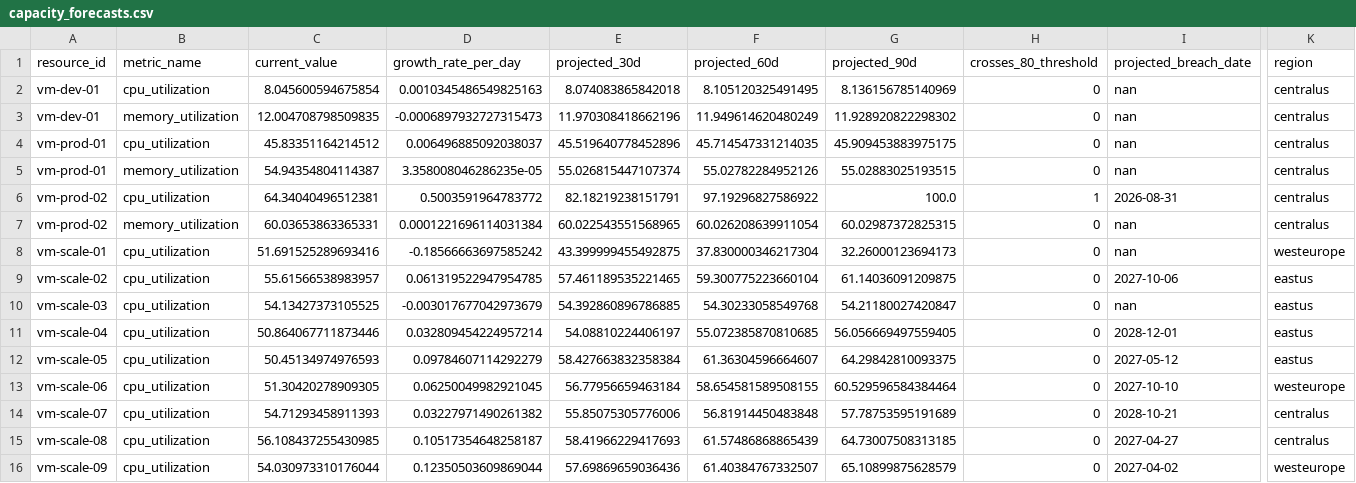
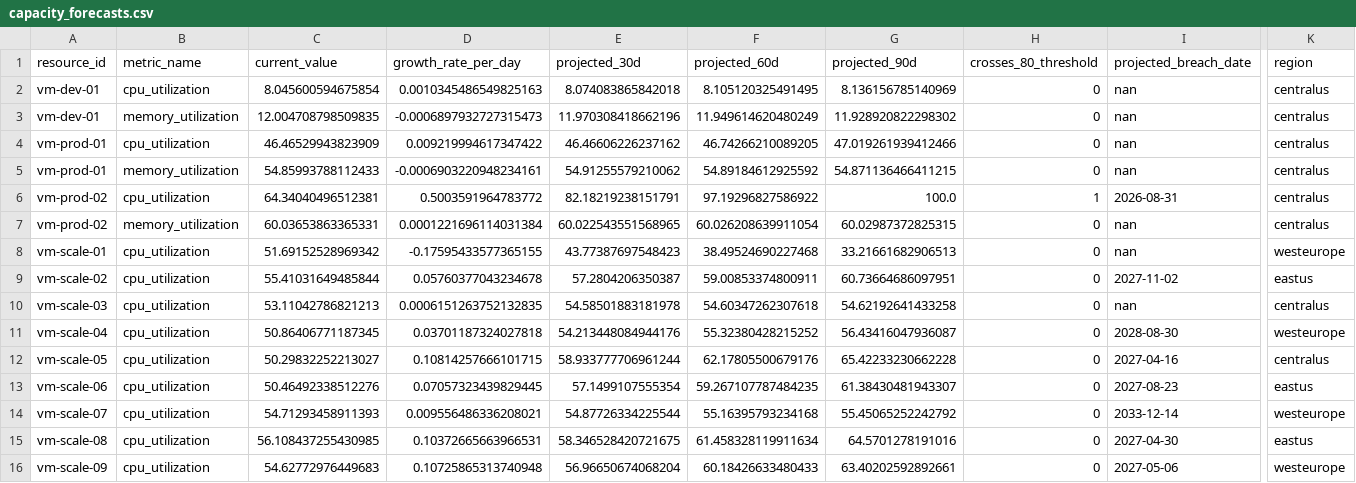
Before and after one commit to AravindhanCS/InfraLens, a CSV file: data/processed/capacity_forecasts.csv, drawn as a sheet; only a part is shown, gaps mark what is left out; removed rows and columns are numbered as before the commit, all else as after; rows hold the shown columns only; the diff names each change by its address in the sheet, - before the commit and + after, or states it on an @@ line.

```diff
--- a/data/processed/capacity_forecasts.csv
+++ b/data/processed/capacity_forecasts.csv
-C4 (current_value): 45.83351164214512
+C4 (current_value): 46.46529943823909
-D4 (growth_rate_per_day): 0.006496885092038037
+D4 (growth_rate_per_day): 0.009219994617347422
-E4 (projected_30d): 45.519640778452896
+E4 (projected_30d): 46.46606226237162
-F4 (projected_60d): 45.714547331214035
+F4 (projected_60d): 46.74266210089205
-G4 (projected_90d): 45.909453883975175
+G4 (projected_90d): 47.019261939412466
-C5 (current_value): 54.94354804114387
+C5 (current_value): 54.85993788112433
-D5 (growth_rate_per_day): 3.358008046286235e-05
+D5 (growth_rate_per_day): -0.0006903220948234161
-E5 (projected_30d): 55.026815447107374
+E5 (projected_30d): 54.91255579210062
-F5 (projected_60d): 55.02782284952126
+F5 (projected_60d): 54.89184612925592
-G5 (projected_90d): 55.02883025193515
+G5 (projected_90d): 54.871136466411215
-C8 (current_value): 51.691525289693416
+C8 (current_value): 51.69152528969342
-D8 (growth_rate_per_day): -0.18566663697585242
+D8 (growth_rate_per_day): -0.17595433577365155
-E8 (projected_30d): 43.399999455492875
+E8 (projected_30d): 43.77387697548423
-F8 (projected_60d): 37.830000346217304
+F8 (projected_60d): 38.49524690227468
-G8 (projected_90d): 32.26000123694173
+G8 (projected_90d): 33.21661682906513
-row 9: vm-scale-02 | cpu_utilization | 55.61566538983957 | 0.061319522947954785 | 57.461189535221465 | 59.300775223660104 | 61.14036091209875 | 0 | 2027-10-06 | eastus
-row 10: vm-scale-03 | cpu_utilization | 54.13427373105525 | -0.003017677042973679 | 54.392860896786885 | 54.30233058549768 | 54.21180027420847 | 0 | nan | eastus
-row 11: vm-scale-04 | cpu_utilization | 50.864067711873446 | 0.032809454224957214 | 54.08810224406197 | 55.072385870810685 | 56.056669497559405 | 0 | 2028-12-01 | eastus
-row 12: vm-scale-05 | cpu_utilization | 50.45134974976593 | 0.09784607114292279 | 58.427663832358384 | 61.36304596664607 | 64.29842810093375 | 0 | 2027-05-12 | eastus
-row 13: vm-scale-06 | cpu_utilization | 51.30420278909305 | 0.06250049982921045 | 56.77956659463184 | 58.654581589508155 | 60.529596584384464 | 0 | 2027-10-10 | westeurope
+row 9: vm-scale-02 | cpu_utilization | 55.41031649485844 | 0.05760377043234678 | 57.2804206350387 | 59.00853374800911 | 60.73664686097951 | 0 | 2027-11-02 | eastus
+row 10: vm-scale-03 | cpu_utilization | 53.11042786821213 | 0.0006151263752132835 | 54.58501883181978 | 54.60347262307618 | 54.62192641433258 | 0 | nan | centralus
+row 11: vm-scale-04 | cpu_utilization | 50.86406771187345 | 0.03701187324027818 | 54.213448084944176 | 55.32380428215252 | 56.43416047936087 | 0 | 2028-08-30 | westeurope
+row 12: vm-scale-05 | cpu_utilization | 50.29832252213027 | 0.10814257666101715 | 58.933777706961244 | 62.17805500679176 | 65.42233230662228 | 0 | 2027-04-16 | centralus
+row 13: vm-scale-06 | cpu_utilization | 50.46492338512276 | 0.07057323439829445 | 57.1499107555354 | 59.267107787484235 | 61.38430481943307 | 0 | 2027-08-23 | eastus
-D14 (growth_rate_per_day): 0.03227971490261382
+D14 (growth_rate_per_day): 0.009556486336208021
-E14 (projected_30d): 55.85075305776006
+E14 (projected_30d): 54.87726334225544
-F14 (projected_60d): 56.81914450483848
+F14 (projected_60d): 55.16395793234168
-G14 (projected_90d): 57.78753595191689
+G14 (projected_90d): 55.45065252242792
-I14 (projected_breach_date): 2028-10-21
+I14 (projected_breach_date): 2033-12-14
-K14 (region): centralus
+K14 (region): westeurope
-D15 (growth_rate_per_day): 0.10517354648258187
+D15 (growth_rate_per_day): 0.10372665663966531
-E15 (projected_30d): 58.41966229417693
+E15 (projected_30d): 58.346528420721675
-F15 (projected_60d): 61.57486868865439
+F15 (projected_60d): 61.458328119911634
-G15 (projected_90d): 64.73007508313185
+G15 (projected_90d): 64.5701278191016
-I15 (projected_breach_date): 2027-04-27
+I15 (projected_breach_date): 2027-04-30
-K15 (region): centralus
+K15 (region): eastus
-row 16: vm-scale-09 | cpu_utilization | 54.030973310176044 | 0.12350503609869044 | 57.69869659036436 | 61.40384767332507 | 65.10899875628579 | 0 | 2027-04-02 | westeurope
+row 16: vm-scale-09 | cpu_utilization | 54.62772976449683 | 0.10725865313740948 | 56.96650674068204 | 60.18426633480433 | 63.40202592892661 | 0 | 2027-05-06 | westeurope
```
Also changed, not shown: data/processed/anomaly_alerts.csv, data/processed/daily_metrics_rollup.csv, 15 other files.
